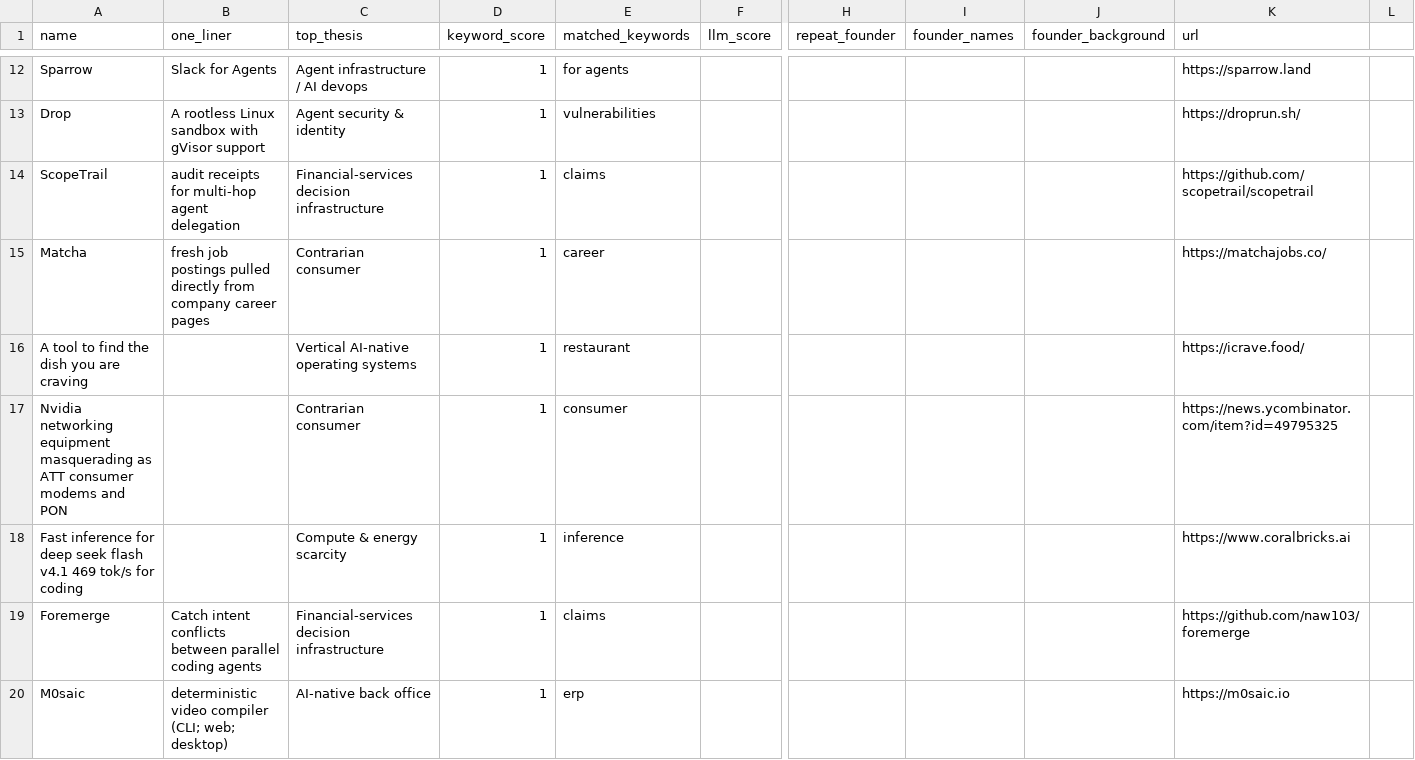
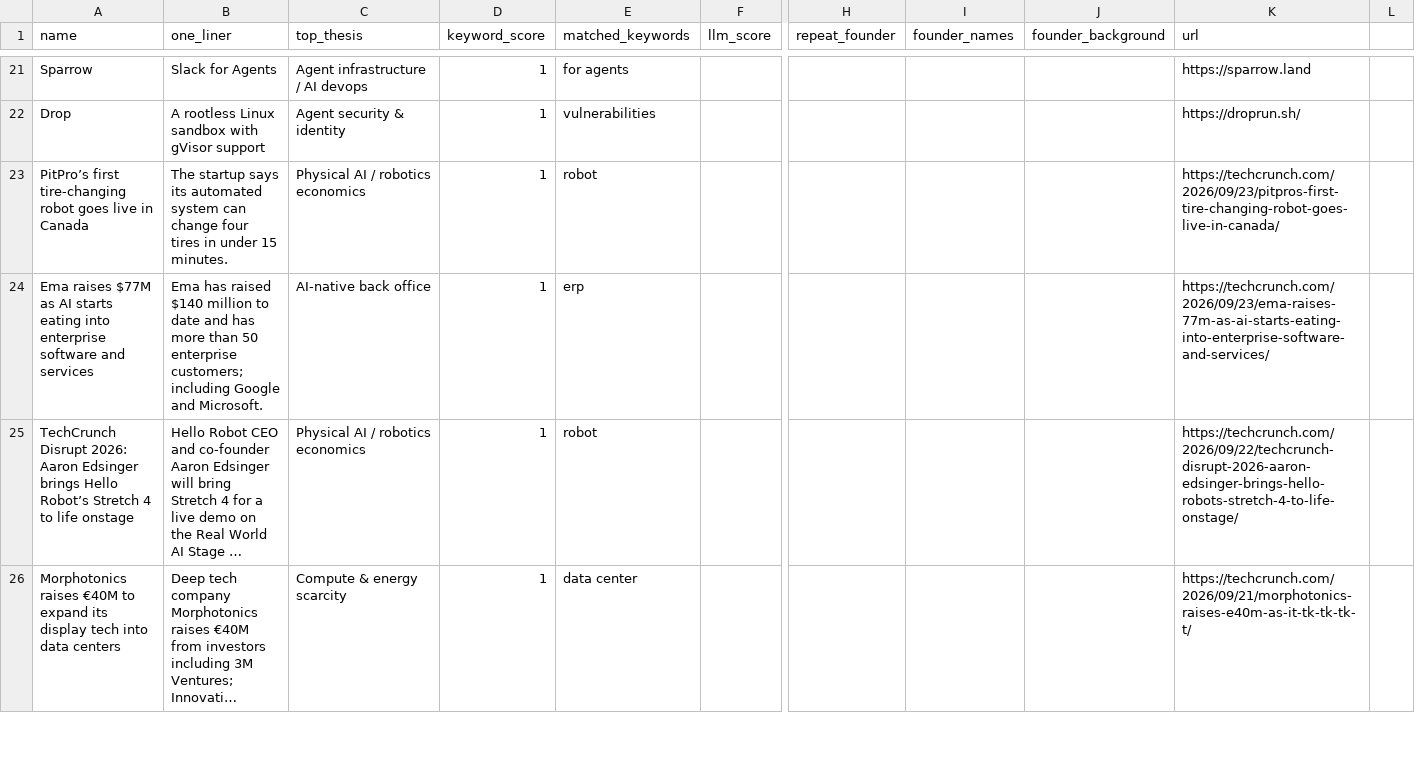
Before and after one commit to diegorivero06/dealflow2-engine, a CSV file: dealflow_latest.csv, drawn as a sheet; only a part is shown, gaps mark what is left out; the shorter side is filled out with more unchanged rows; long unchanged cells end in …; removed rows and columns are numbered as before the commit, all else as after; rows hold the shown columns only; the diff covers the shown part only; the diff names each change by its address in the sheet, - before the commit and + after, or states it on an @@ line.

```diff
--- a/dealflow_latest.csv
+++ b/dealflow_latest.csv
-row 14: ScopeTrail | audit receipts for multi-hop agent delegation | Financial-services decision infrastructure | 1 | claims |  |  |  |  | https://github.com/scopetrail/scopetrail
-row 15: Matcha | fresh job postings pulled directly from company career pages | Contrarian consumer | 1 | career |  |  |  |  | https://matchajobs.co/
-row 16: A tool to find the dish you are craving |  | Vertical AI-native operating systems | 1 | restaurant |  |  |  |  | https://icrave.food/
-row 17: Nvidia networking equipment masquerading as ATT consumer modems and PON |  | Contrarian consumer | 1 | consumer |  |  |  |  | https://news.ycombinator.com/item?id=49795325
-row 18: Fast inference for deep seek flash v4.1 469 tok/s for coding |  | Compute & energy scarcity | 1 | inference |  |  |  |  | https://www.coralbricks.ai
-row 19: Foremerge | Catch intent conflicts between parallel coding agents | Financial-services decision infrastructure | 1 | claims |  |  |  |  | https://github.com/naw103/foremerge
+row 23: PitPro’s first tire-changing robot goes live in Canada | The startup says its automated system can change four tires in under 15 minutes. | Physical AI / robotics economics | 1 | robot |  |  |  |  | https://techcrunch.com/2026/09/23/pitpros-first-tire-changing-robot-goes-live-in-canada/
-A24 (name): M0saic
+A24 (name): Ema raises $77M as AI starts eating into enterprise software and services
-B24 (one_liner): deterministic video compiler (CLI; web; desktop)
+B24 (one_liner): Ema has raised $140 million to date and has more than 50 enterprise customers; including Google and Microsoft.
-K24 (url): https://m0saic.io
+K24 (url): https://techcrunch.com/2026/09/23/ema-raises-77m-as-ai-starts-eating-into-enterprise-software-and-services/
```
Also changed, not shown: 10 added rows, 4 removed rows and 1 edited cell elsewhere in this file, 1 other file.
